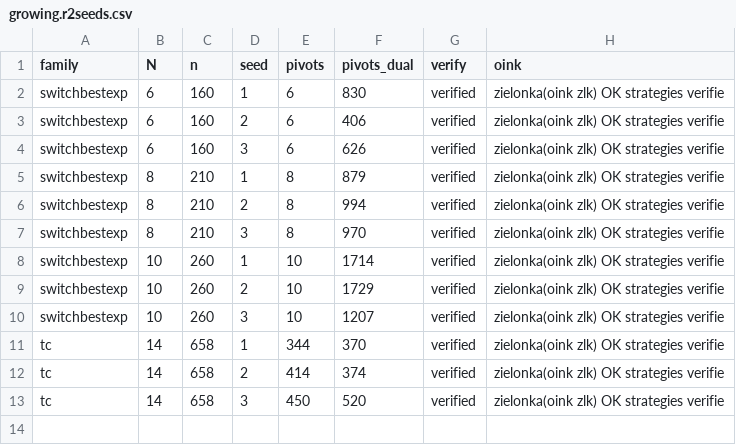
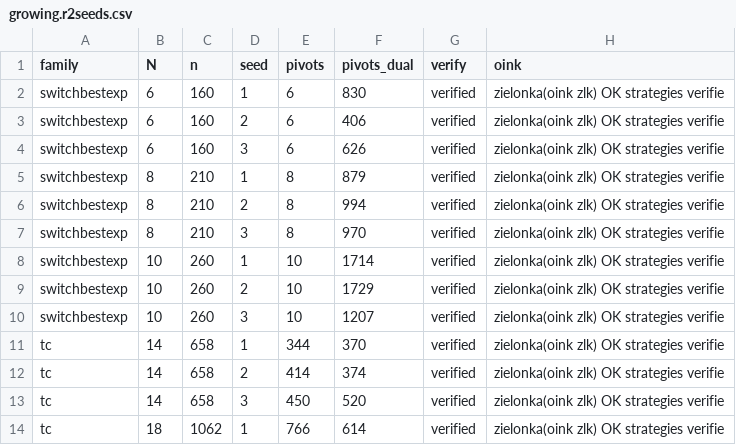
Before and after one commit to nano44/parity_games_challange, a CSV file: experiments/new/kl/results/growing.r2seeds.csv, drawn as a sheet; the diff names each change by its address in the sheet, - before the commit and + after, or states it on an @@ line.

```diff
--- a/experiments/new/kl/results/growing.r2seeds.csv
+++ b/experiments/new/kl/results/growing.r2seeds.csv
+row 14: tc | 18 | 1062 | 1 | 766 | 614 | verified | zielonka(oink zlk) OK strategies verifie
```
Also changed, not shown: experiments/new/kl/results/switchbestexp.r1.csv, 1 other file.
